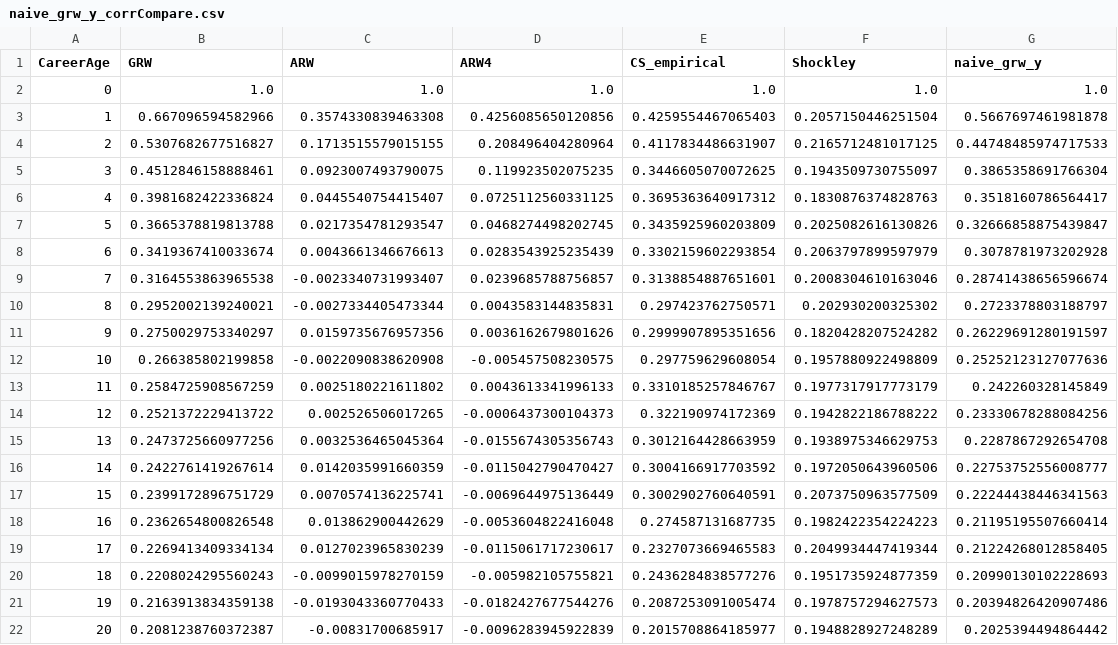
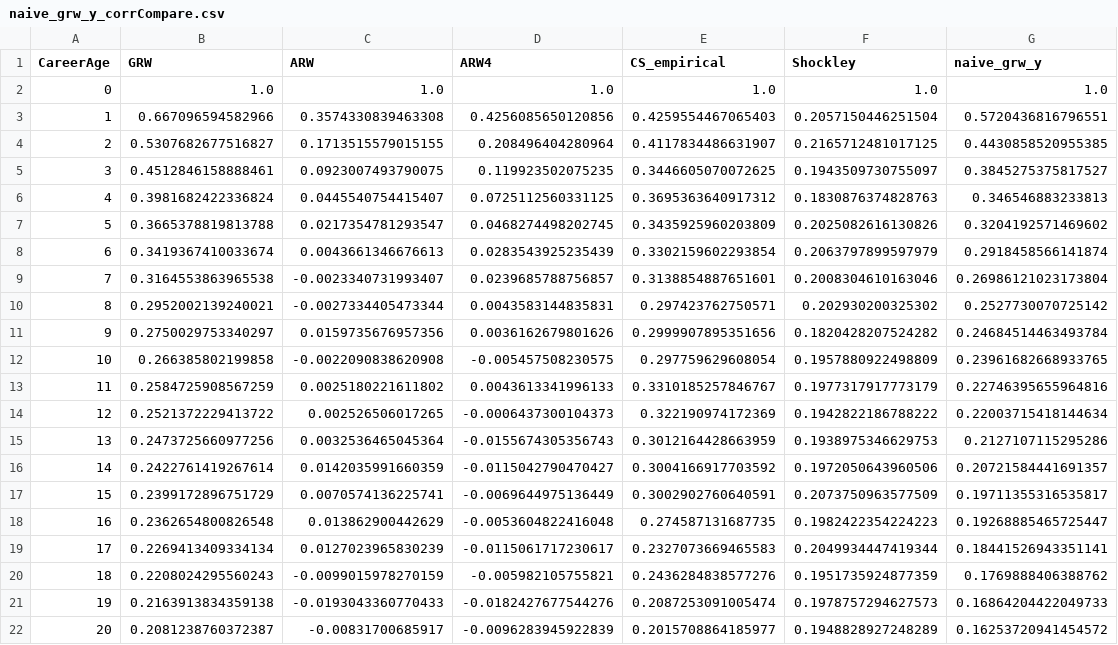
Before and after one commit to crabwife/seven_models_shockley, a CSV file: data/trajectory_correlation_data/naive_grw_y_corrCompare.csv, drawn as a sheet.

```diff
--- a/data/trajectory_correlation_data/naive_grw_y_corrCompare.csv
+++ b/data/trajectory_correlation_data/naive_grw_y_corrCompare.csv
@@ -2,21 +2,21 @@ CareerAge,GRW,ARW,ARW4,CS_empirical,Shockley,naive_grw_y
 0,1.0,1.0,1.0,1.0,1.0,1.0
-1,0.667096594582966,0.3574330839463308,0.4256085650120856,0.4259554467065403,0.2057150446251504,0.5667697461981878
-2,0.5307682677516827,0.1713515579015155,0.208496404280964,0.4117834486631907,0.2165712481017125,0.44748485974717533
-3,0.4512846158888461,0.0923007493790075,0.119923502075235,0.3446605070072625,0.1943509730755097,0.3865358691766304
-4,0.3981682422336824,0.0445540754415407,0.0725112560331125,0.3695363640917312,0.1830876374828763,0.3518160786564417
-5,0.3665378819813788,0.0217354781293547,0.0468274498202745,0.3435925960203809,0.2025082616130826,0.32666858875439847
-6,0.3419367410033674,0.0043661346676613,0.0283543925235439,0.3302159602293854,0.2063797899597979,0.3078781973202928
-7,0.3164553863965538,-0.0023340731993407,0.0239685788756857,0.3138854887651601,0.2008304610163046,0.28741438656596674
-8,0.2952002139240021,-0.0027334405473344,0.0043583144835831,0.297423762750571,0.202930200325302,0.2723378803188797
-9,0.2750029753340297,0.0159735676957356,0.0036162679801626,0.2999907895351656,0.1820428207524282,0.26229691280191597
-10,0.266385802199858,-0.0022090838620908,-0.005457508230575,0.297759629608054,0.1957880922498809,0.25252123127077636
-11,0.2584725908567259,0.0025180221611802,0.0043613341996133,0.3310185257846767,0.1977317917773179,0.242260328145849
-12,0.2521372229413722,0.002526506017265,-0.0006437300104373,0.322190974172369,0.1942822186788222,0.23330678288084256
-13,0.2473725660977256,0.0032536465045364,-0.0155674305356743,0.3012164428663959,0.1938975346629753,0.2287867292654708
-14,0.2422761419267614,0.0142035991660359,-0.0115042790470427,0.3004166917703592,0.1972050643960506,0.22753752556008777
-15,0.2399172896751729,0.0070574136225741,-0.0069644975136449,0.3002902760640591,0.2073750963577509,0.22244438446341563
-16,0.2362654800826548,0.013862900442629,-0.0053604822416048,0.274587131687735,0.1982422354224223,0.21195195507660414
-17,0.2269413409334134,0.0127023965830239,-0.0115061717230617,0.2327073669465583,0.2049934447419344,0.21224268012858405
-18,0.2208024295560243,-0.0099015978270159,-0.005982105755821,0.2436284838577276,0.1951735924877359,0.20990130102228693
-19,0.2163913834359138,-0.0193043360770433,-0.0182427677544276,0.2087253091005474,0.1978757294627573,0.20394826420907486
-20,0.2081238760372387,-0.00831700685917,-0.0096283945922839,0.2015708864185977,0.1948828927248289,0.2025394494864442
+1,0.667096594582966,0.3574330839463308,0.4256085650120856,0.4259554467065403,0.2057150446251504,0.5720436816796551
+2,0.5307682677516827,0.1713515579015155,0.208496404280964,0.4117834486631907,0.2165712481017125,0.4430858520955385
+3,0.4512846158888461,0.0923007493790075,0.119923502075235,0.3446605070072625,0.1943509730755097,0.3845275375817527
+4,0.3981682422336824,0.0445540754415407,0.0725112560331125,0.3695363640917312,0.1830876374828763,0.346546883233813
+5,0.3665378819813788,0.0217354781293547,0.0468274498202745,0.3435925960203809,0.2025082616130826,0.3204192571469602
+6,0.3419367410033674,0.0043661346676613,0.0283543925235439,0.3302159602293854,0.2063797899597979,0.2918458566141874
+7,0.3164553863965538,-0.0023340731993407,0.0239685788756857,0.3138854887651601,0.2008304610163046,0.26986121023173804
+8,0.2952002139240021,-0.0027334405473344,0.0043583144835831,0.297423762750571,0.202930200325302,0.2527730070725142
+9,0.2750029753340297,0.0159735676957356,0.0036162679801626,0.2999907895351656,0.1820428207524282,0.24684514463493784
+10,0.266385802199858,-0.0022090838620908,-0.005457508230575,0.297759629608054,0.1957880922498809,0.23961682668933765
+11,0.2584725908567259,0.0025180221611802,0.0043613341996133,0.3310185257846767,0.1977317917773179,0.22746395655964816
+12,0.2521372229413722,0.002526506017265,-0.0006437300104373,0.322190974172369,0.1942822186788222,0.22003715418144634
+13,0.2473725660977256,0.0032536465045364,-0.0155674305356743,0.3012164428663959,0.1938975346629753,0.2127107115295286
+14,0.2422761419267614,0.0142035991660359,-0.0115042790470427,0.3004166917703592,0.1972050643960506,0.20721584441691357
+15,0.2399172896751729,0.0070574136225741,-0.0069644975136449,0.3002902760640591,0.2073750963577509,0.19711355316535817
+16,0.2362654800826548,0.013862900442629,-0.0053604822416048,0.274587131687735,0.1982422354224223,0.19268885465725447
+17,0.2269413409334134,0.0127023965830239,-0.0115061717230617,0.2327073669465583,0.2049934447419344,0.18441526943351141
+18,0.2208024295560243,-0.0099015978270159,-0.005982105755821,0.2436284838577276,0.1951735924877359,0.1769888406388762
+19,0.2163913834359138,-0.0193043360770433,-0.0182427677544276,0.2087253091005474,0.1978757294627573,0.16864204422049733
+20,0.2081238760372387,-0.00831700685917,-0.0096283945922839,0.2015708864185977,0.1948828927248289,0.16253720941454572
```
Also changed, not shown: results/results_ARWs/Zhang_ARW4/zhang_arw4_lognormalQQ.csv, results/results_GRWs/naive/results_NAIVE_GRW_Y/naive_grw_y_Summary.csv, 23 other files.
